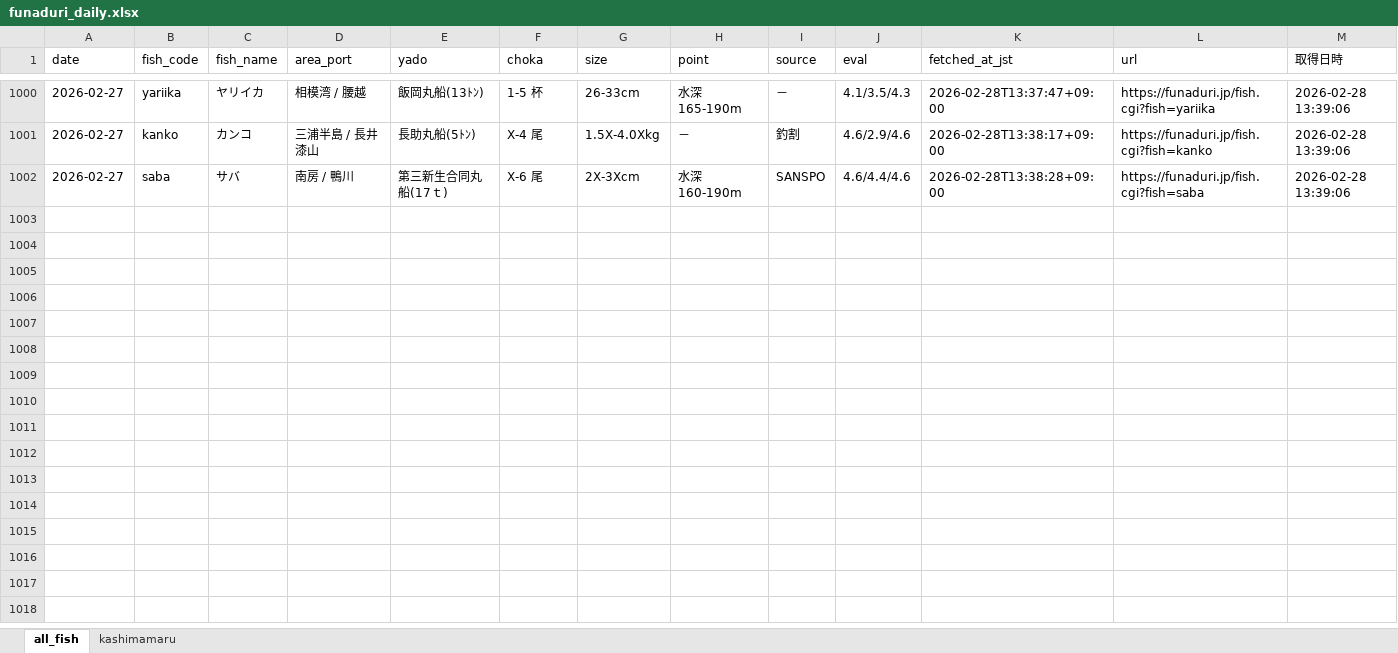
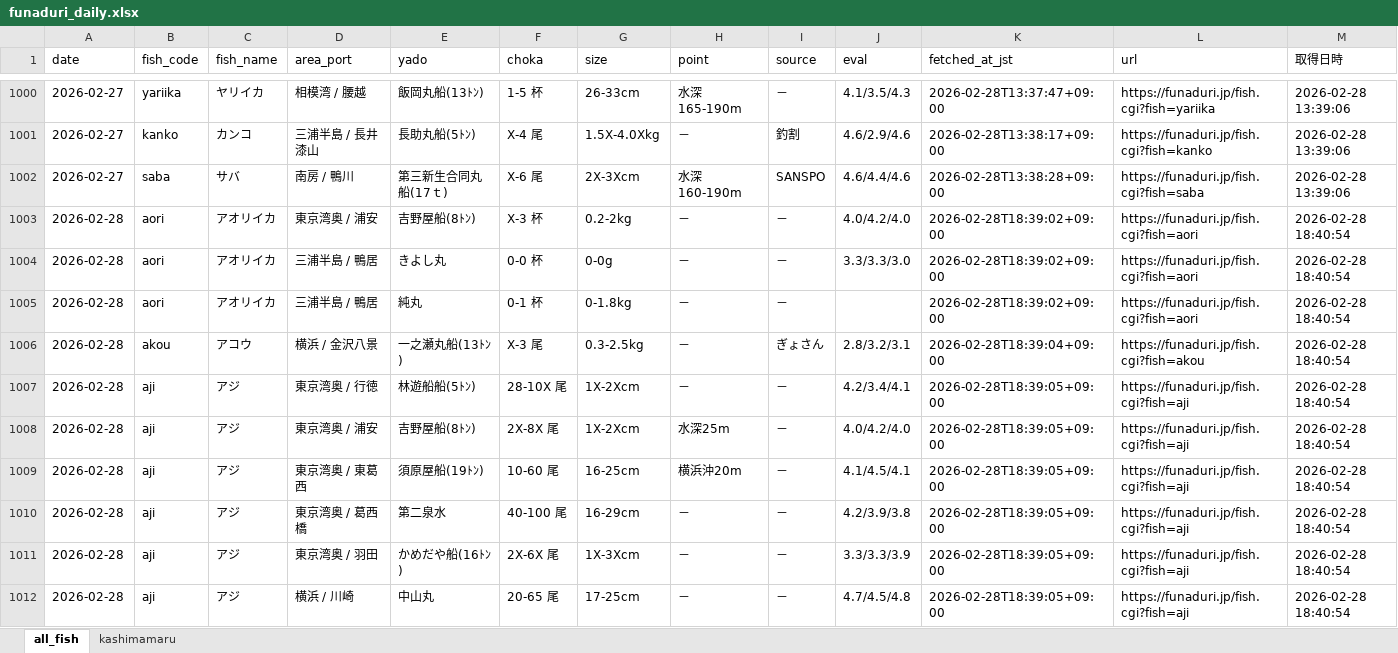
Before and after one commit to haradatakahiro/funaduri-tatiuo-auto, an Excel workbook: data/funaduri_daily.xlsx, sheet all_fish, drawn as a sheet; only a part is shown, gaps mark what is left out; values as stored, in another font and other column widths than the file's, no borders; the diff covers the shown part only; the diff names each change by its address in the sheet, - before the commit and + after, or states it on an @@ line.

```diff
--- a/data/funaduri_daily.xlsx (sheet all_fish)
+++ b/data/funaduri_daily.xlsx (sheet all_fish)
+row 1003: 2026-02-28 | aori | アオリイカ | 東京湾奥 / 浦安 | 吉野屋船(8ﾄﾝ) | X-3 杯 | 0.2-2kg | － | － | 4.0/4.2/4.0 | 2026-02-28T18:39:02+09:00 | https://funaduri.jp/fish.cgi?fish=aori | 2026-02-28 18:40:54
+row 1004: 2026-02-28 | aori | アオリイカ | 三浦半島 / 鴨居 | きよし丸 | 0-0 杯 | 0-0g | － | － | 3.3/3.3/3.0 | 2026-02-28T18:39:02+09:00 | https://funaduri.jp/fish.cgi?fish=aori | 2026-02-28 18:40:54
+row 1005: 2026-02-28 | aori | アオリイカ | 三浦半島 / 鴨居 | 純丸 | 0-1 杯 | 0-1.8kg | － | － |  | 2026-02-28T18:39:02+09:00 | https://funaduri.jp/fish.cgi?fish=aori | 2026-02-28 18:40:54
+row 1006: 2026-02-28 | akou | アコウ | 横浜 / 金沢八景 | 一之瀬丸船(13ﾄﾝ) | X-3 尾 | 0.3-2.5kg | － | ぎょさん | 2.8/3.2/3.1 | 2026-02-28T18:39:04+09:00 | https://funaduri.jp/fish.cgi?fish=akou | 2026-02-28 18:40:54
+row 1007: 2026-02-28 | aji | アジ | 東京湾奥 / 行徳 | 林遊船船(5ﾄﾝ) | 28-10X 尾 | 1X-2Xcm | － | － | 4.2/3.4/4.1 | 2026-02-28T18:39:05+09:00 | https://funaduri.jp/fish.cgi?fish=aji | 2026-02-28 18:40:54
+row 1008: 2026-02-28 | aji | アジ | 東京湾奥 / 浦安 | 吉野屋船(8ﾄﾝ) | 2X-8X 尾 | 1X-2Xcm | 水深25m | － | 4.0/4.2/4.0 | 2026-02-28T18:39:05+09:00 | https://funaduri.jp/fish.cgi?fish=aji | 2026-02-28 18:40:54
+row 1009: 2026-02-28 | aji | アジ | 東京湾奥 / 東葛西 | 須原屋船(19ﾄﾝ) | 10-60 尾 | 16-25cm | 横浜沖20m | － | 4.1/4.5/4.1 | 2026-02-28T18:39:05+09:00 | https://funaduri.jp/fish.cgi?fish=aji | 2026-02-28 18:40:54
+row 1010: 2026-02-28 | aji | アジ | 東京湾奥 / 葛西橋 | 第二泉水 | 40-100 尾 | 16-29cm | － | － | 4.2/3.9/3.8 | 2026-02-28T18:39:05+09:00 | https://funaduri.jp/fish.cgi?fish=aji | 2026-02-28 18:40:54
+row 1011: 2026-02-28 | aji | アジ | 東京湾奥 / 羽田 | かめだや船(16ﾄﾝ) | 2X-6X 尾 | 1X-3Xcm | － | － | 3.3/3.3/3.9 | 2026-02-28T18:39:05+09:00 | https://funaduri.jp/fish.cgi?fish=aji | 2026-02-28 18:40:54
+row 1012: 2026-02-28 | aji | アジ | 横浜 / 川崎 | 中山丸 | 20-65 尾 | 17-25cm | － | － | 4.7/4.5/4.8 | 2026-02-28T18:39:05+09:00 | https://funaduri.jp/fish.cgi?fish=aji | 2026-02-28 18:40:54
```
Also changed, not shown: 138 added rows elsewhere in this sheet, sheet kashimamaru.
